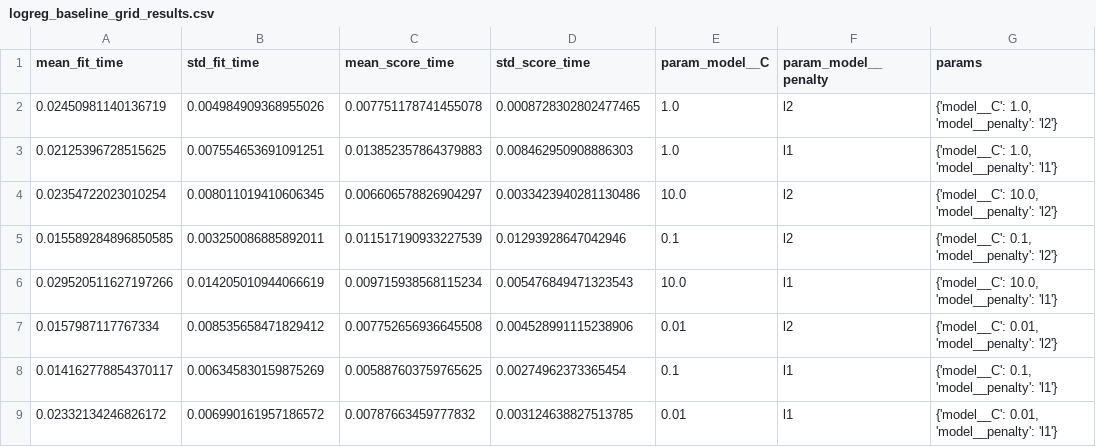
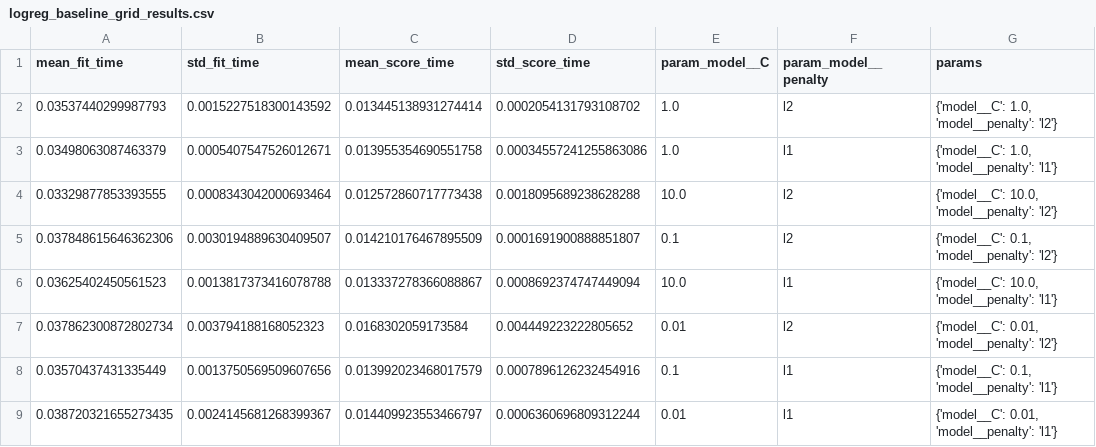
Before and after one commit to TilakMtech/heart-mlops, a CSV file: reports/figures/models/logreg_baseline_grid_results.csv, drawn as a sheet; only a part is shown; the diff names each change by its address in the sheet, - before the commit and + after, or states it on an @@ line.

Commit message:
Lab run: screenshots, results and report from BITS lab

```diff
--- a/reports/figures/models/logreg_baseline_grid_results.csv
+++ b/reports/figures/models/logreg_baseline_grid_results.csv
-A2 (mean_fit_time): 0.02450981140136719
+A2 (mean_fit_time): 0.03537440299987793
-B2 (std_fit_time): 0.004984909368955026
+B2 (std_fit_time): 0.0015227518300143592
-C2 (mean_score_time): 0.007751178741455078
+C2 (mean_score_time): 0.013445138931274414
-D2 (std_score_time): 0.0008728302802477465
+D2 (std_score_time): 0.0002054131793108702
-A3 (mean_fit_time): 0.02125396728515625
+A3 (mean_fit_time): 0.03498063087463379
-B3 (std_fit_time): 0.007554653691091251
+B3 (std_fit_time): 0.0005407547526012671
-C3 (mean_score_time): 0.013852357864379883
+C3 (mean_score_time): 0.013955354690551758
-D3 (std_score_time): 0.008462950908886303
+D3 (std_score_time): 0.00034557241255863086
-A4 (mean_fit_time): 0.02354722023010254
+A4 (mean_fit_time): 0.03329877853393555
-B4 (std_fit_time): 0.008011019410606345
+B4 (std_fit_time): 0.0008343042000693464
-C4 (mean_score_time): 0.006606578826904297
+C4 (mean_score_time): 0.012572860717773438
-D4 (std_score_time): 0.0033423940281130486
+D4 (std_score_time): 0.0018095689238628288
-A5 (mean_fit_time): 0.015589284896850585
+A5 (mean_fit_time): 0.037848615646362306
-B5 (std_fit_time): 0.003250086885892011
+B5 (std_fit_time): 0.0030194889630409507
-C5 (mean_score_time): 0.011517190933227539
+C5 (mean_score_time): 0.014210176467895509
-D5 (std_score_time): 0.01293928647042946
+D5 (std_score_time): 0.0001691900888851807
-A6 (mean_fit_time): 0.029520511627197266
+A6 (mean_fit_time): 0.03625402450561523
-B6 (std_fit_time): 0.014205010944066619
+B6 (std_fit_time): 0.0013817373416078788
-C6 (mean_score_time): 0.009715938568115234
+C6 (mean_score_time): 0.013337278366088867
-D6 (std_score_time): 0.005476849471323543
+D6 (std_score_time): 0.0008692374747449094
-A7 (mean_fit_time): 0.0157987117767334
+A7 (mean_fit_time): 0.037862300872802734
-B7 (std_fit_time): 0.008535658471829412
+B7 (std_fit_time): 0.003794188168052323
-C7 (mean_score_time): 0.007752656936645508
+C7 (mean_score_time): 0.0168302059173584
-D7 (std_score_time): 0.004528991115238906
+D7 (std_score_time): 0.004449223222805652
-A8 (mean_fit_time): 0.014162778854370117
+A8 (mean_fit_time): 0.03570437431335449
-B8 (std_fit_time): 0.006345830159875269
+B8 (std_fit_time): 0.0013750569509607656
-C8 (mean_score_time): 0.005887603759765625
+C8 (mean_score_time): 0.013992023468017579
-D8 (std_score_time): 0.00274962373365454
+D8 (std_score_time): 0.0007896126232454916
-A9 (mean_fit_time): 0.02332134246826172
+A9 (mean_fit_time): 0.038720321655273435
-B9 (std_fit_time): 0.006990161957186572
+B9 (std_fit_time): 0.0024145681268399367
-C9 (mean_score_time): 0.00787663459777832
+C9 (mean_score_time): 0.014409923553466797
-D9 (std_score_time): 0.003124638827513785
+D9 (std_score_time): 0.0006360696809312244
```
Also changed, not shown: reports/figures/models/gradient_boosting_grid_results.csv, reports/figures/models/logreg_grid_results.csv, 41 other files.
